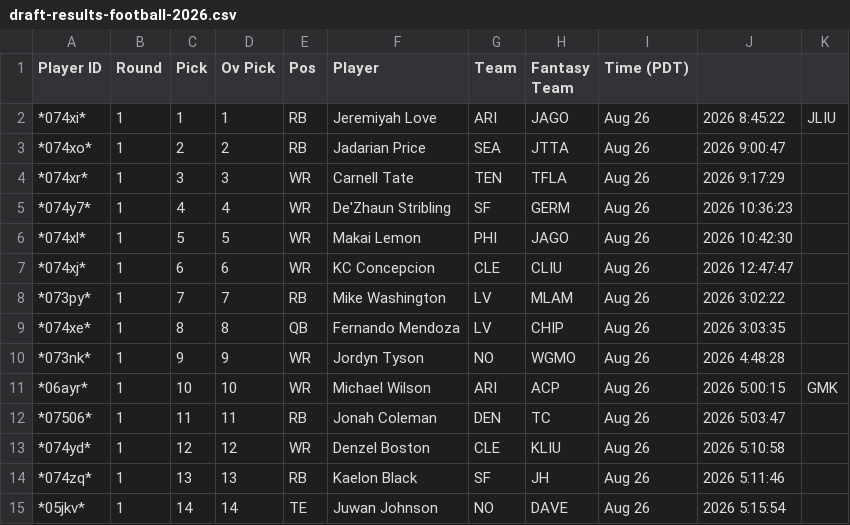
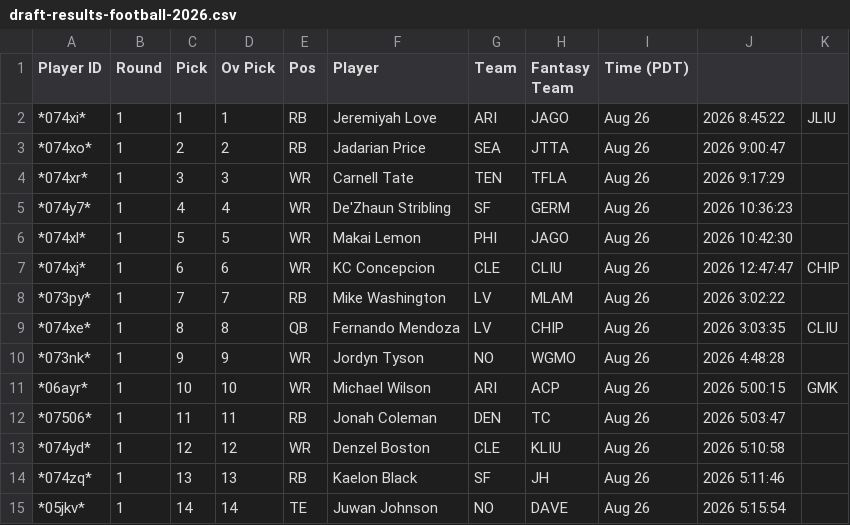
Before and after one commit to wesleychipeco/trifecta-website-v3, a CSV file: src/resources/data/draft-results-football-2026.csv, drawn as a sheet; only a part is shown.

Commit message:
Draft board bug fix

```diff
--- a/src/resources/data/draft-results-football-2026.csv
+++ b/src/resources/data/draft-results-football-2026.csv
@@ -6,5 +6,5 @@ Player ID,Round,Pick,Ov Pick,Pos,Player,Team,Fantasy Team,Time (PDT)
 *074xl*,1,5,5,WR,Makai Lemon,PHI,JAGO,Aug 26, 2026 10:42:30
-*074xj*,1,6,6,WR,KC Concepcion,CLE,CLIU,Aug 26, 2026 12:47:47
+*074xj*,1,6,6,WR,KC Concepcion,CLE,CLIU,Aug 26, 2026 12:47:47,CHIP
 *073py*,1,7,7,RB,Mike Washington,LV,MLAM,Aug 26, 2026 3:02:22
-*074xe*,1,8,8,QB,Fernando Mendoza,LV,CHIP,Aug 26, 2026 3:03:35
+*074xe*,1,8,8,QB,Fernando Mendoza,LV,CHIP,Aug 26, 2026 3:03:35,CLIU
 *073nk*,1,9,9,WR,Jordyn Tyson,NO,WGMO,Aug 26, 2026 4:48:28
```
Also changed, not shown: 1 other file.
